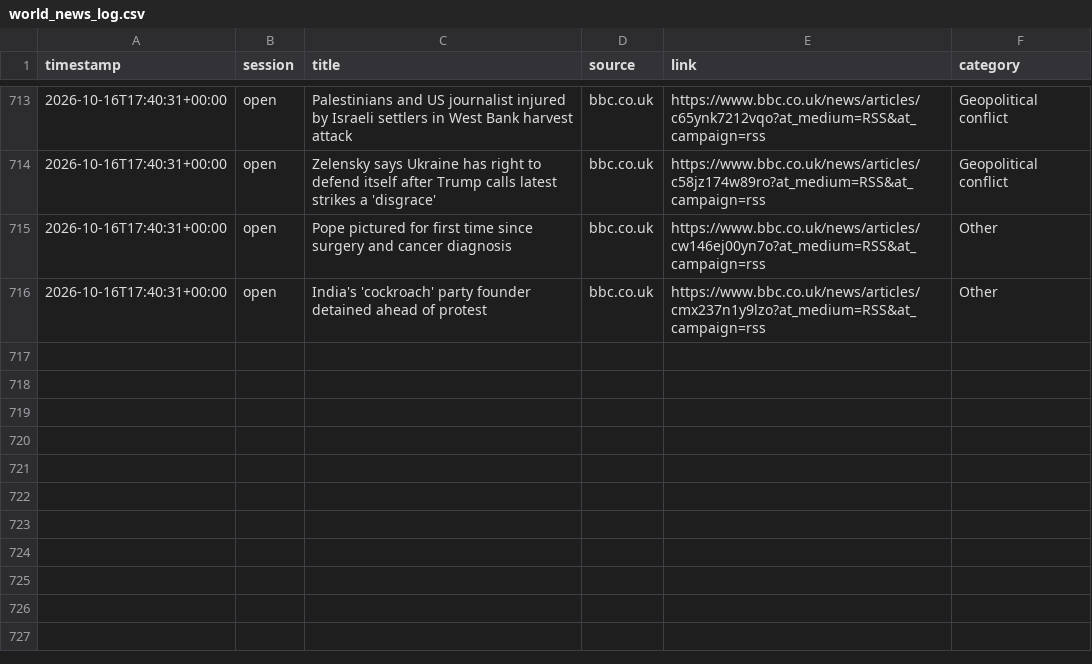
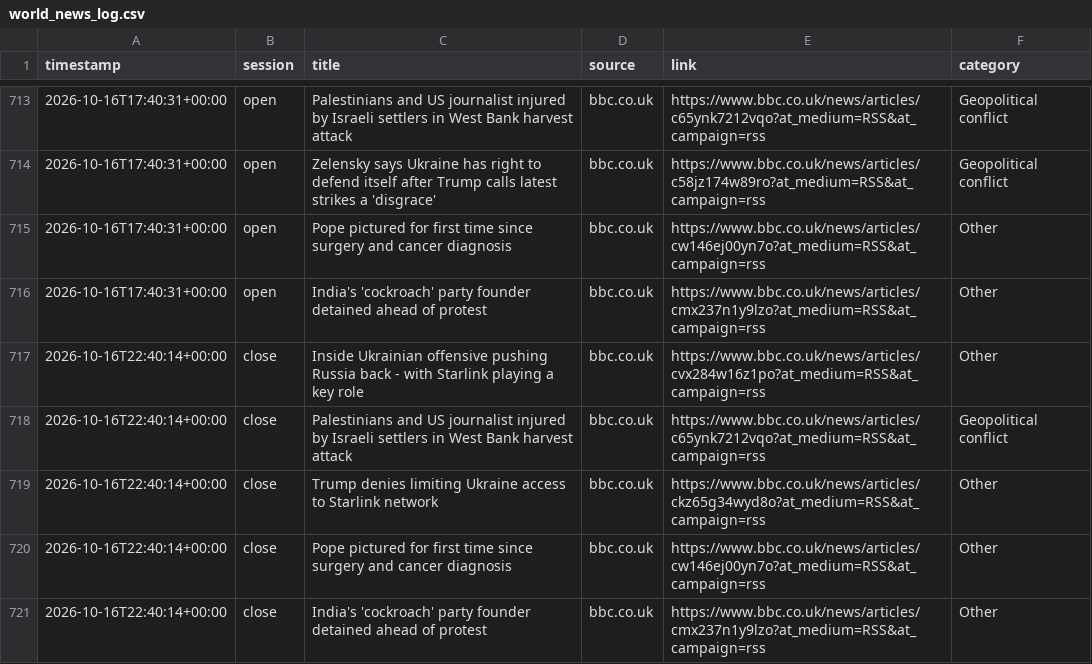
Before and after one commit to ericustayev-dot/Thecolorgreen, a CSV file: world_news_log.csv, drawn as a sheet; only a part is shown, gaps mark what is left out.

```diff
--- a/world_news_log.csv
+++ b/world_news_log.csv
@@ -716 +716,6 @@ timestamp,session,title,source,link,category
 2026-10-16T17:40:31+00:00,open,India's 'cockroach' party founder detained ahead of protest,bbc.co.uk,https://www.bbc.co.uk/news/articles/cmx237n1y9lzo?at_medium=RSS&at_campaign=rss,Other
+2026-10-16T22:40:14+00:00,close,Inside Ukrainian offensive pushing Russia back - with Starlink playing a key role,bbc.co.uk,https://www.bbc.co.uk/news/articles/cvx284w16z1po?at_medium=RSS&at_campaign=rss,Other
+2026-10-16T22:40:14+00:00,close,Palestinians and US journalist injured by Israeli settlers in West Bank harvest attack,bbc.co.uk,https://www.bbc.co.uk/news/articles/c65ynk7212vqo?at_medium=RSS&at_campaign=rss,Geopolitical conflict
+2026-10-16T22:40:14+00:00,close,Trump denies limiting Ukraine access to Starlink network,bbc.co.uk,https://www.bbc.co.uk/news/articles/ckz65g34wyd8o?at_medium=RSS&at_campaign=rss,Other
+2026-10-16T22:40:14+00:00,close,Pope pictured for first time since surgery and cancer diagnosis,bbc.co.uk,https://www.bbc.co.uk/news/articles/cw146ej00yn7o?at_medium=RSS&at_campaign=rss,Other
+2026-10-16T22:40:14+00:00,close,India's 'cockroach' party founder detained ahead of protest,bbc.co.uk,https://www.bbc.co.uk/news/articles/cmx237n1y9lzo?at_medium=RSS&at_campaign=rss,Other
```
Also changed, not shown: commodities_history.csv, history.csv.
